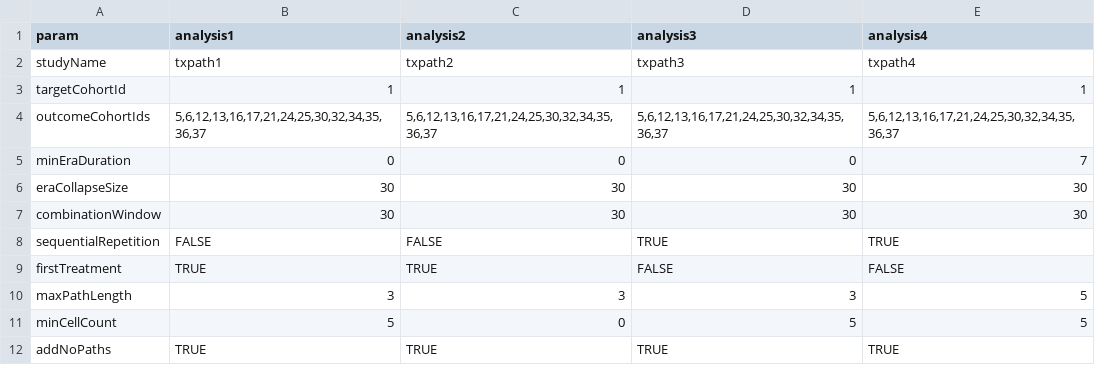
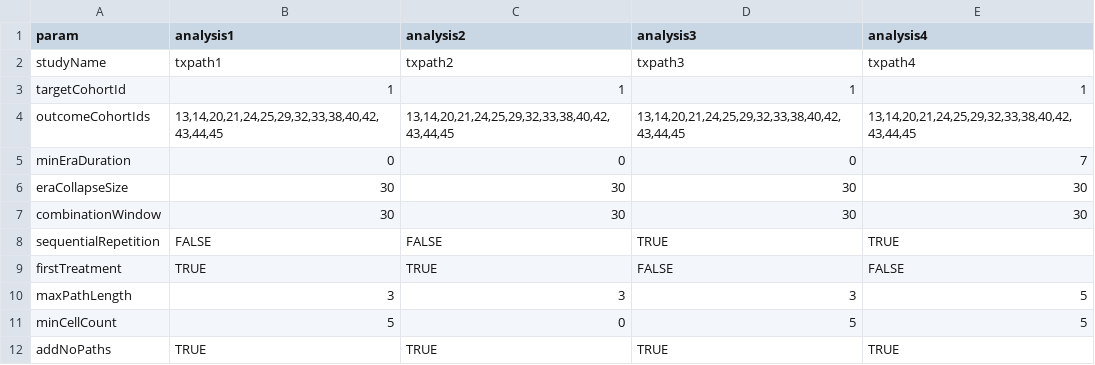
Before and after one commit to ted9219/RespiratoryDrugPathways, a CSV file: inst/Settings/study_settings.csv, drawn as a sheet.

Commit message:
Correct settings

```diff
--- a/inst/Settings/study_settings.csv
+++ b/inst/Settings/study_settings.csv
@@ -3,3 +3,3 @@ studyName,txpath1,txpath2,txpath3,txpath4
 targetCohortId,1,1,1,1
-outcomeCohortIds,"5,6,12,13,16,17,21,24,25,30,32,34,35,36,37","5,6,12,13,16,17,21,24,25,30,32,34,35,36,37","5,6,12,13,16,17,21,24,25,30,32,34,35,36,37","5,6,12,13,16,17,21,24,25,30,32,34,35,36,37"
+outcomeCohortIds,"13,14,20,21,24,25,29,32,33,38,40,42,43,44,45","13,14,20,21,24,25,29,32,33,38,40,42,43,44,45","13,14,20,21,24,25,29,32,33,38,40,42,43,44,45","13,14,20,21,24,25,29,32,33,38,40,42,43,44,45"
 minEraDuration,0,0,0,7
```
Also changed, not shown: 1 other file.
